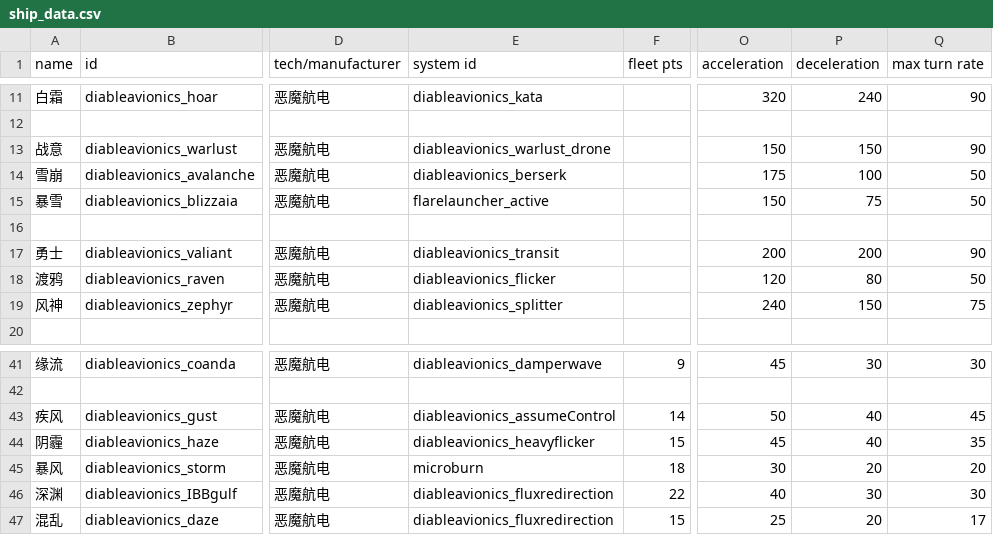
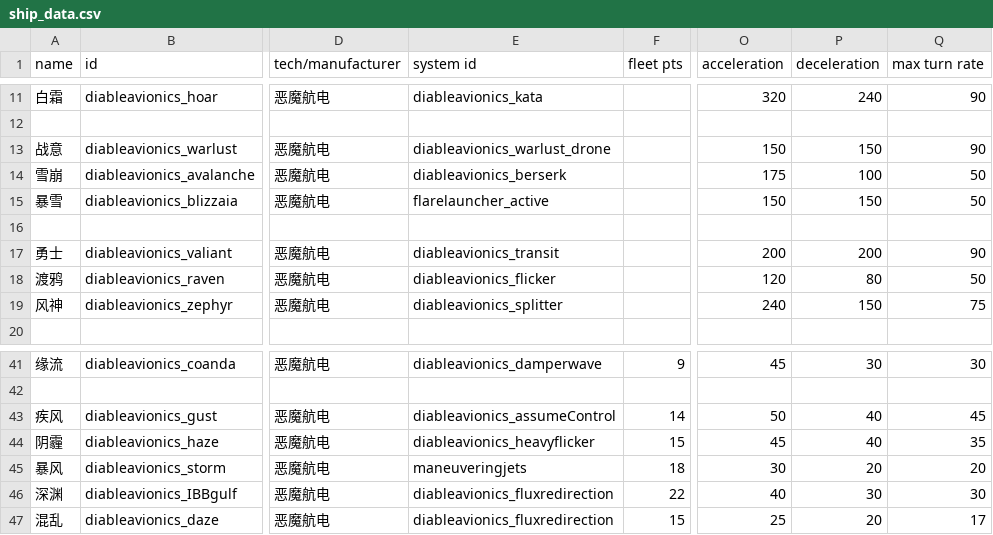
Before and after one commit to rogo921/Diable_avionics, a CSV file: data/hulls/ship_data.csv, drawn as a sheet; only a part is shown, gaps mark what is left out; the diff names each change by its address in the sheet, - before the commit and + after, or states it on an @@ line.

```diff
--- a/data/hulls/ship_data.csv
+++ b/data/hulls/ship_data.csv
-P15 (deceleration): 75
+P15 (deceleration): 150
-E45 (system id): microburn
+E45 (system id): maneuveringjets
```
Also changed, not shown: data/weapons/weapon_data.csv, 14 other files.
